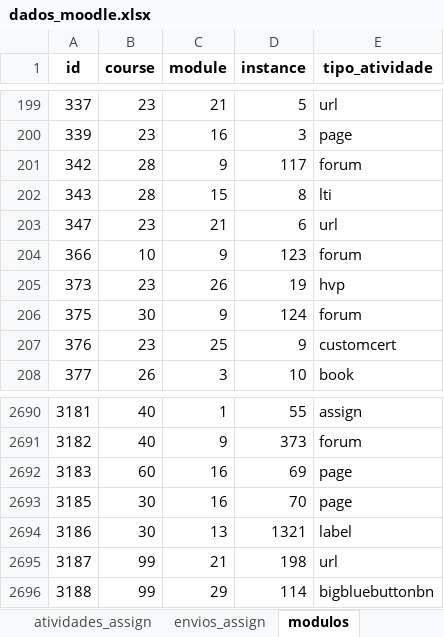
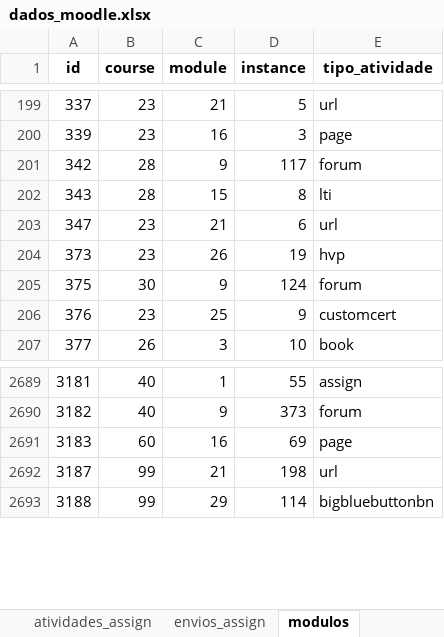
Before and after one commit to amarildorfilhoufc/eti-2025-streamlit, an Excel workbook: dados_moodle.xlsx, sheet modulos, drawn as a sheet; only a part is shown, gaps mark what is left out; values as stored, in another font and other column widths than the file's, no borders; removed rows and columns are numbered as before the commit, all else as after; the diff covers the shown part only; the diff names each change by its address in the sheet, - before the commit and + after, or states it on an @@ line.

```diff
--- a/dados_moodle.xlsx (sheet modulos)
+++ b/dados_moodle.xlsx (sheet modulos)
-row 204: 366 | 10 | 9 | 123 | forum
-row 2693: 3185 | 30 | 16 | 70 | page
-row 2694: 3186 | 30 | 13 | 1321 | label
```
Also changed, not shown: 355 added rows elsewhere in this sheet, sheet envios_assign, sheet usuarios, sheet atividades_assign, 3 other files.
